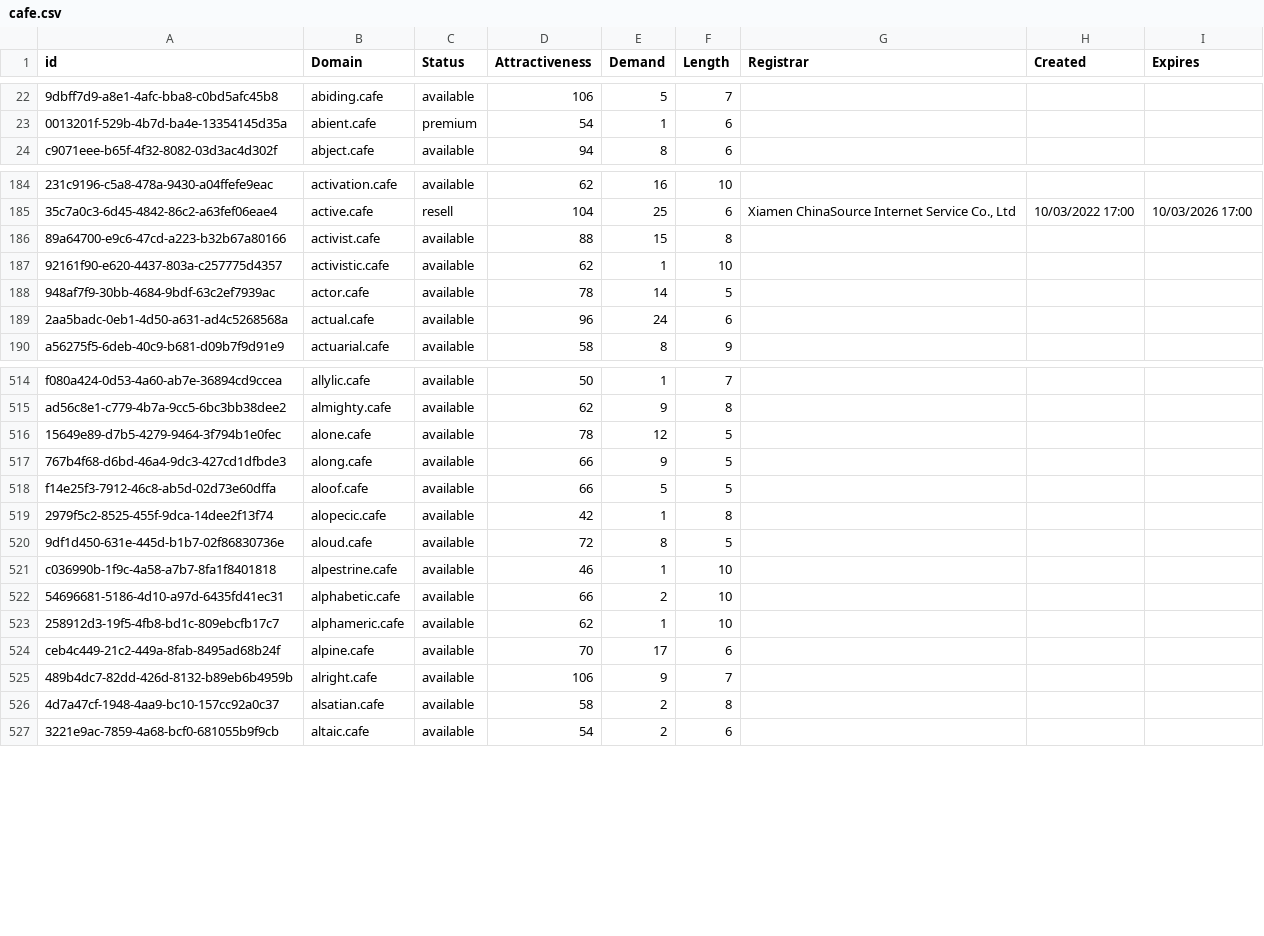
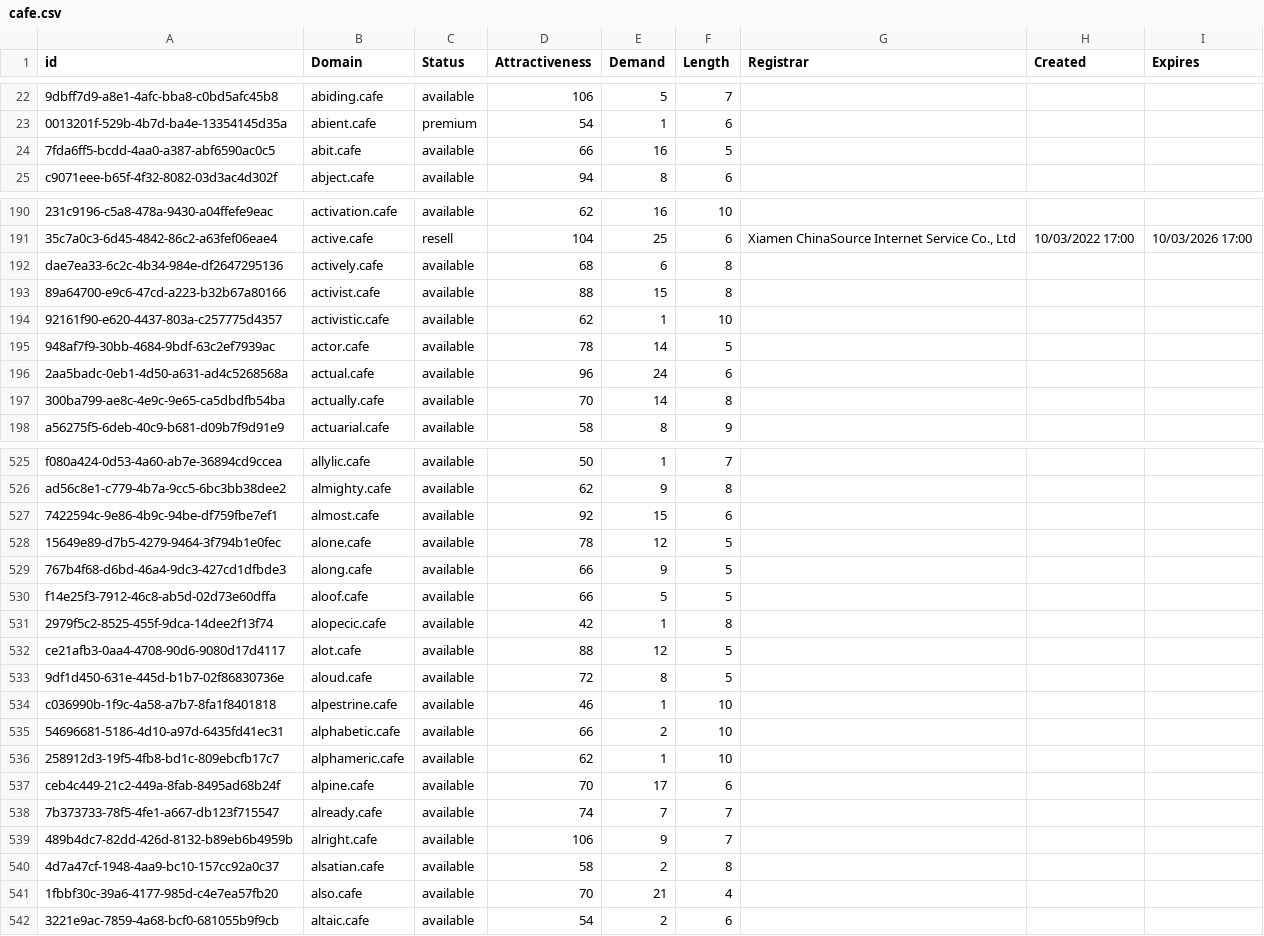
Before and after one commit to UniqueDomains/cafe-oneword-domains, a CSV file: cafe.csv, drawn as a sheet; only a part is shown, gaps mark what is left out; the diff covers the shown part only; the diff names each change by its address in the sheet, - before the commit and + after, or states it on an @@ line.

Commit message:
Domains update

```diff
--- a/cafe.csv
+++ b/cafe.csv
+row 24: 7fda6ff5-bcdd-4aa0-a387-abf6590ac0c5 | abit.cafe | available | 66 | 16 | 5
+row 192: dae7ea33-6c2c-4b34-984e-df2647295136 | actively.cafe | available | 68 | 6 | 8
+row 197: 300ba799-ae8c-4e9c-9e65-ca5dbdfb54ba | actually.cafe | available | 70 | 14 | 8
+row 527: 7422594c-9e86-4b9c-94be-df759fbe7ef1 | almost.cafe | available | 92 | 15 | 6
+row 532: ce21afb3-0aa4-4708-90d6-9080d17d4117 | alot.cafe | available | 88 | 12 | 5
+row 538: 7b373733-78f5-4fe1-a667-db123f715547 | already.cafe | available | 74 | 7 | 7
+row 541: 1fbbf30c-39a6-4177-985d-c4e7ea57fb20 | also.cafe | available | 70 | 21 | 4
```
Also changed, not shown: 23 added rows and 2 edited cells elsewhere in this file, 2 other files.
